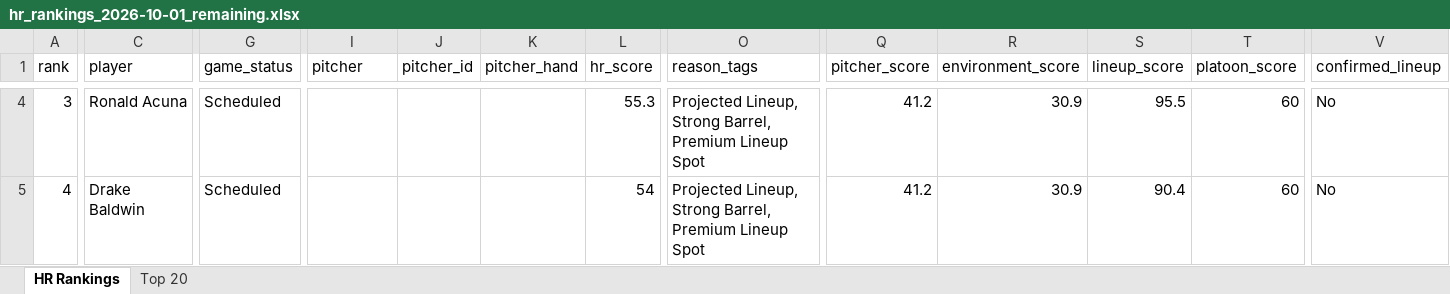
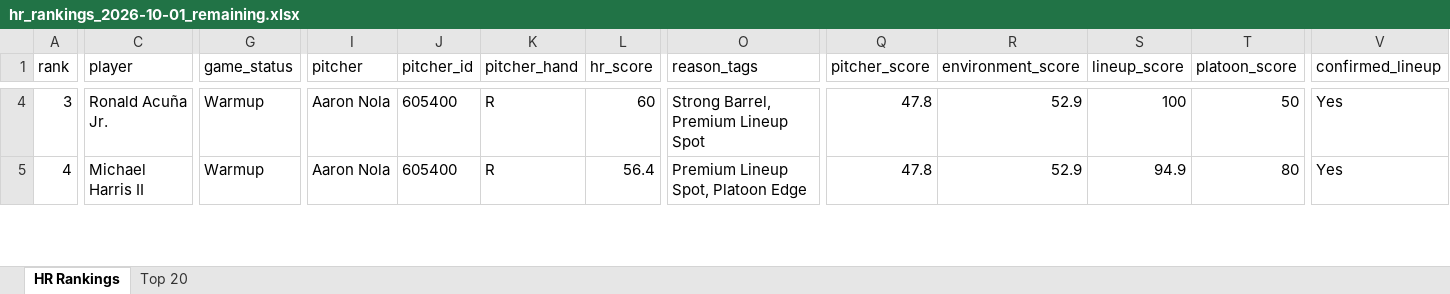
Before and after one commit to etbell28/barreliq, an Excel workbook: outputs/daily/hr_rankings_2026-10-01_remaining.xlsx, sheet HR Rankings, drawn as a sheet; only a part is shown, gaps mark what is left out; values as stored, in another font and other column widths than the file's, no borders; the diff covers the shown part only; the diff names each change by its address in the sheet, - before the commit and + after, or states it on an @@ line.

```diff
--- a/outputs/daily/hr_rankings_2026-10-01_remaining.xlsx (sheet HR Rankings)
+++ b/outputs/daily/hr_rankings_2026-10-01_remaining.xlsx (sheet HR Rankings)
-C4 (player): Ronald Acuna
+C4 (player): Ronald Acuña Jr.
-G4:G5 (game_status): Scheduled
+G4:G5 (game_status): Warmup
-I4:I5 (pitcher): (empty)
+I4:I5 (pitcher): Aaron Nola
-J4:J5 (pitcher_id): (empty)
+J4:J5 (pitcher_id): 605400
-K4:K5 (pitcher_hand): (empty)
+K4:K5 (pitcher_hand): R
-L4 (hr_score): 55.3
+L4 (hr_score): 60
-O4 (reason_tags): Projected Lineup, Strong Barrel, Premium Lineup Spot
+O4 (reason_tags): Strong Barrel, Premium Lineup Spot
-Q4:Q5 (pitcher_score): 41.2
+Q4:Q5 (pitcher_score): 47.8
-R4:R5 (environment_score): 30.9
+R4:R5 (environment_score): 52.9
-S4 (lineup_score): 95.5
+S4 (lineup_score): 100
-T4 (platoon_score): 60
+T4 (platoon_score): 50
-V4:V5 (confirmed_lineup): No
+V4:V5 (confirmed_lineup): Yes
-C5 (player): Drake Baldwin
+C5 (player): Michael Harris II
-L5 (hr_score): 54
+L5 (hr_score): 56.4
-O5 (reason_tags): Projected Lineup, Strong Barrel, Premium Lineup Spot
+O5 (reason_tags): Premium Lineup Spot, Platoon Edge
-S5 (lineup_score): 90.4
+S5 (lineup_score): 94.9
-T5 (platoon_score): 60
+T5 (platoon_score): 80
```
Also changed, not shown: 794 edited cells elsewhere in this sheet, sheet Top 20, outputs/daily/hr_rankings_2026-10-01.xlsx, outputs/hr_rankings.xlsx, 13 other files.
